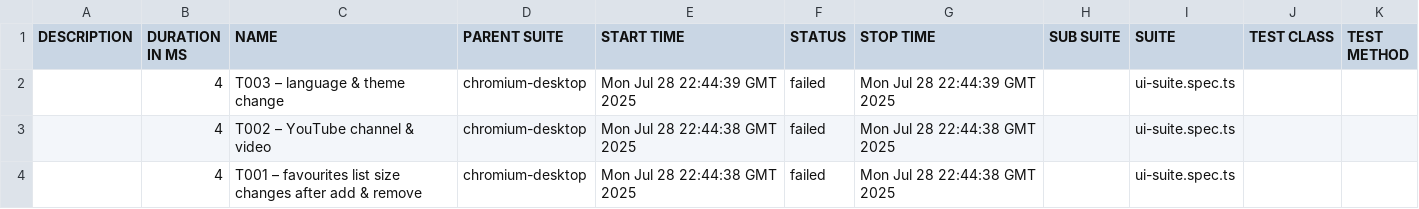
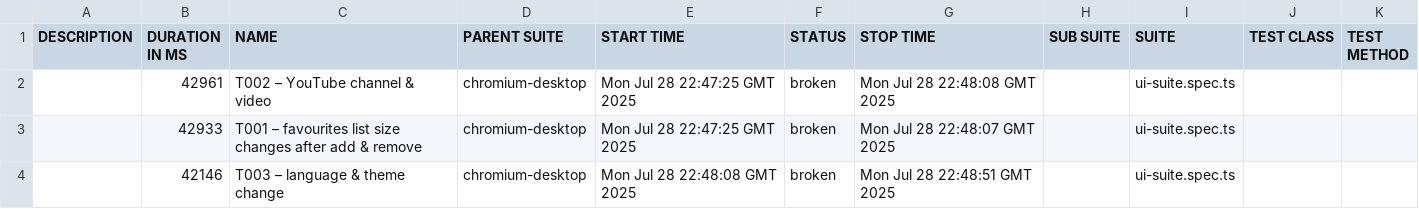
Before and after one commit to RostykCha/favbetuatestjs, a CSV file: data/suites.csv, drawn as a sheet.

```diff
--- a/data/suites.csv
+++ b/data/suites.csv
@@ -1,4 +1,4 @@
 "DESCRIPTION","DURATION IN MS","NAME","PARENT SUITE","START TIME","STATUS","STOP TIME","SUB SUITE","SUITE","TEST CLASS","TEST METHOD"
-"","4","T003 – language & theme change","chromium-desktop","Mon Jul 28 22:44:39 GMT 2025","failed","Mon Jul 28 22:44:39 GMT 2025","","ui-suite.spec.ts","",""
-"","4","T002 – YouTube channel & video","chromium-desktop","Mon Jul 28 22:44:38 GMT 2025","failed","Mon Jul 28 22:44:38 GMT 2025","","ui-suite.spec.ts","",""
-"","4","T001 – favourites list size changes after add & remove","chromium-desktop","Mon Jul 28 22:44:38 GMT 2025","failed","Mon Jul 28 22:44:38 GMT 2025","","ui-suite.spec.ts","",""
+"","42961","T002 – YouTube channel & video","chromium-desktop","Mon Jul 28 22:47:25 GMT 2025","broken","Mon Jul 28 22:48:08 GMT 2025","","ui-suite.spec.ts","",""
+"","42933","T001 – favourites list size changes after add & remove","chromium-desktop","Mon Jul 28 22:47:25 GMT 2025","broken","Mon Jul 28 22:48:07 GMT 2025","","ui-suite.spec.ts","",""
+"","42146","T003 – language & theme change","chromium-desktop","Mon Jul 28 22:48:08 GMT 2025","broken","Mon Jul 28 22:48:51 GMT 2025","","ui-suite.spec.ts","",""
```
Also changed, not shown: 47 other files.
